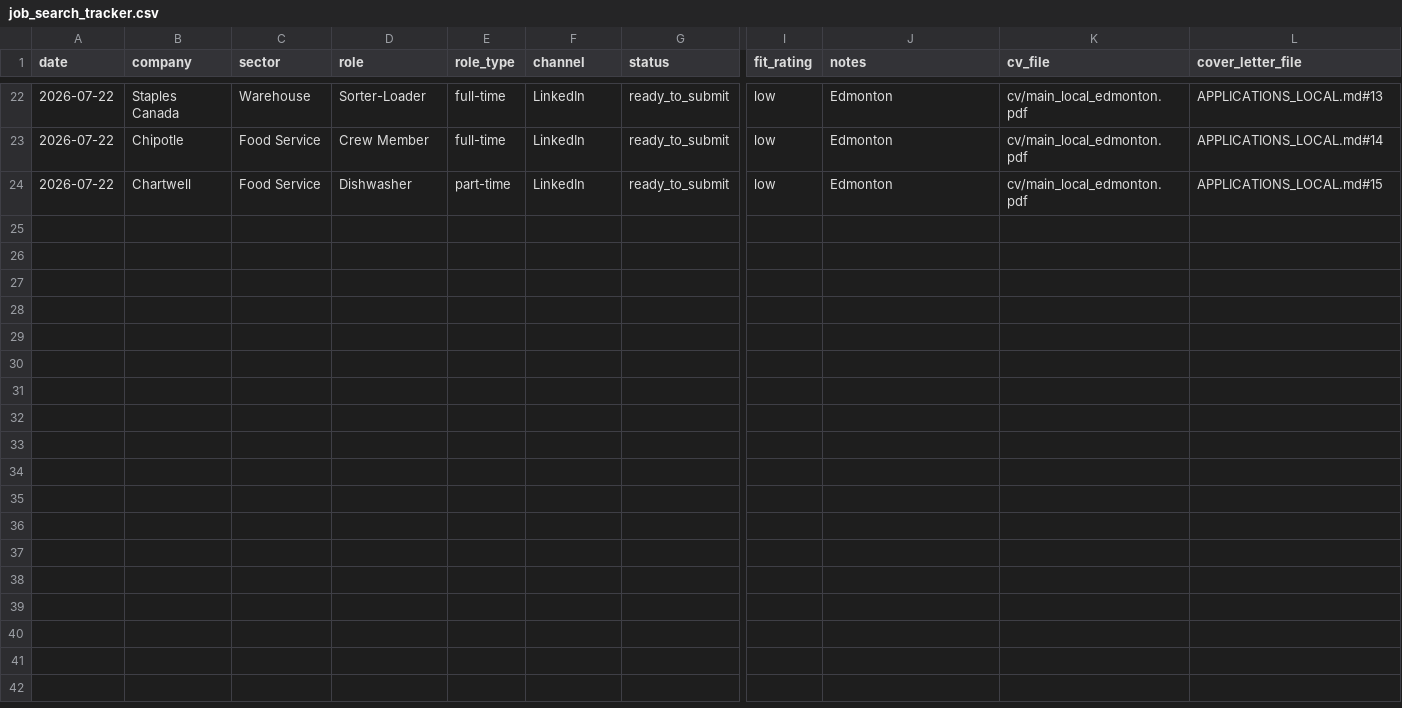
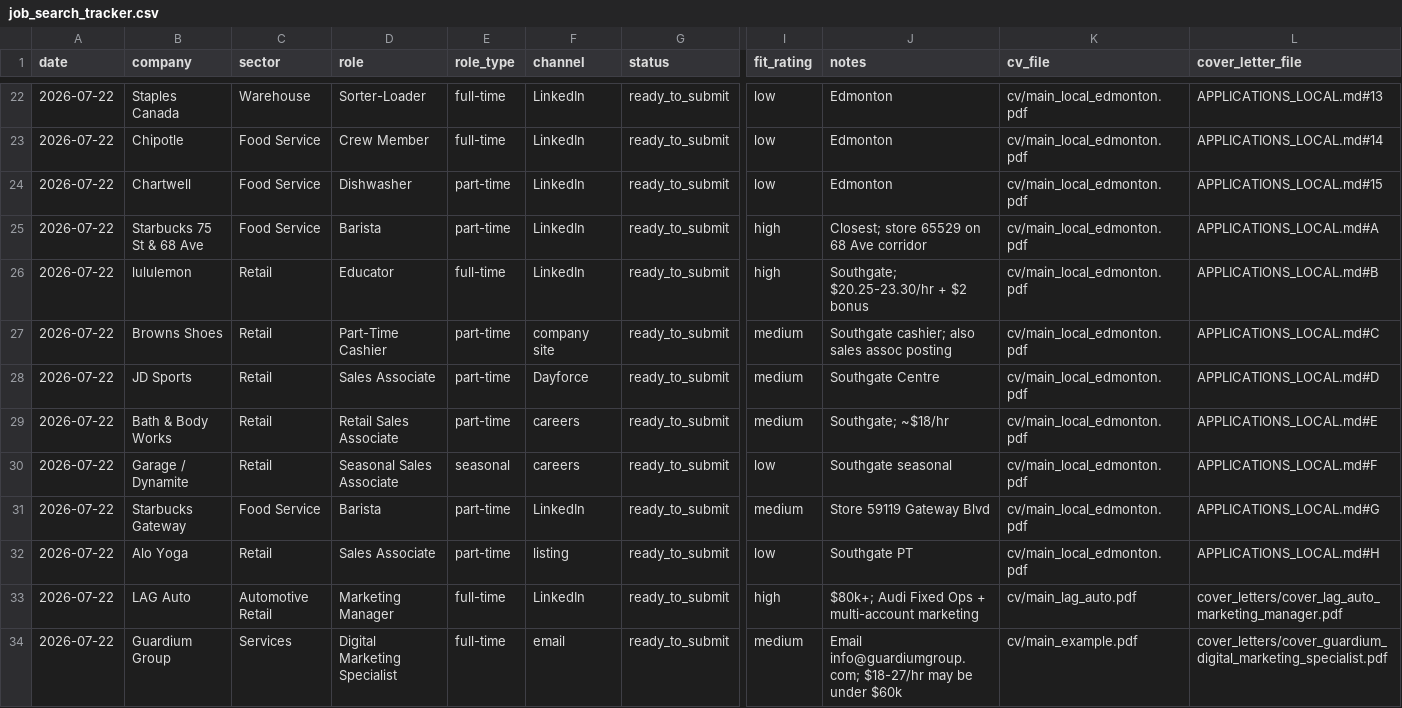
Before and after one commit to luminmarketinggroup-sys/ai-job-search, a CSV file: job_search_tracker.csv, drawn as a sheet; only a part is shown, gaps mark what is left out; rows hold the shown columns only; the diff names each change by its address in the sheet, - before the commit and + after, or states it on an @@ line.

```diff
--- a/job_search_tracker.csv
+++ b/job_search_tracker.csv
+row 25: 2026-07-22 | Starbucks 75 St & 68 Ave | Food Service | Barista | part-time | LinkedIn | ready_to_submit | high | Closest; store 65529 on 68 Ave corridor | cv/main_local_edmonton.pdf | APPLICATIONS_LOCAL.md#A
+row 26: 2026-07-22 | lululemon | Retail | Educator | full-time | LinkedIn | ready_to_submit | high | Southgate; $20.25-23.30/hr + $2 bonus | cv/main_local_edmonton.pdf | APPLICATIONS_LOCAL.md#B
+row 27: 2026-07-22 | Browns Shoes | Retail | Part-Time Cashier | part-time | company site | ready_to_submit | medium | Southgate cashier; also sales assoc posting | cv/main_local_edmonton.pdf | APPLICATIONS_LOCAL.md#C
+row 28: 2026-07-22 | JD Sports | Retail | Sales Associate | part-time | Dayforce | ready_to_submit | medium | Southgate Centre | cv/main_local_edmonton.pdf | APPLICATIONS_LOCAL.md#D
+row 29: 2026-07-22 | Bath & Body Works | Retail | Retail Sales Associate | part-time | careers | ready_to_submit | medium | Southgate; ~$18/hr | cv/main_local_edmonton.pdf | APPLICATIONS_LOCAL.md#E
+row 30: 2026-07-22 | Garage / Dynamite | Retail | Seasonal Sales Associate | seasonal | careers | ready_to_submit | low | Southgate seasonal | cv/main_local_edmonton.pdf | APPLICATIONS_LOCAL.md#F
+row 31: 2026-07-22 | Starbucks Gateway | Food Service | Barista | part-time | LinkedIn | ready_to_submit | medium | Store 59119 Gateway Blvd | cv/main_local_edmonton.pdf | APPLICATIONS_LOCAL.md#G
+row 32: 2026-07-22 | Alo Yoga | Retail | Sales Associate | part-time | listing | ready_to_submit | low | Southgate PT | cv/main_local_edmonton.pdf | APPLICATIONS_LOCAL.md#H
+row 33: 2026-07-22 | LAG Auto | Automotive Retail | Marketing Manager | full-time | LinkedIn | ready_to_submit | high | $80k+; Audi Fixed Ops + multi-account marketing | cv/main_lag_auto.pdf | cover_letters/cover_lag_auto_marketing_manager.pdf
+row 34: 2026-07-22 | Guardium Group | Services | Digital Marketing Specialist | full-time | email | ready_to_submit | medium | Email info@guardiumgroup.com; $18-27/hr may be under $60k | cv/main_example.pdf | cover_letters/cover_guardium_digital_marketing_specialist.pdf
```
Also changed, not shown: 3 other files.
